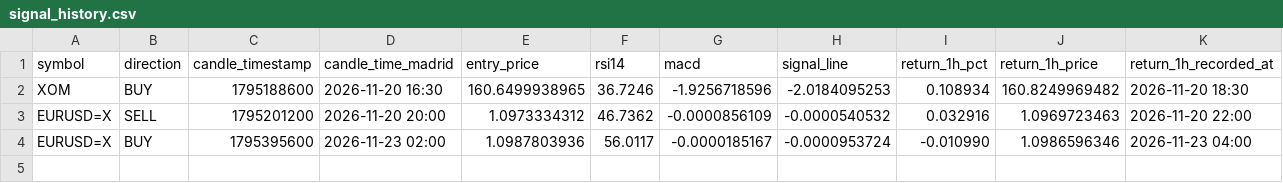
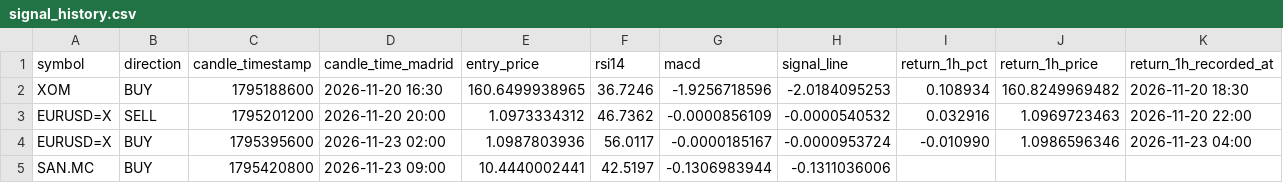
Before and after one commit to jaimefg19034/macd-alerts, a CSV file: data/signal_history.csv, drawn as a sheet; only a part is shown; rows hold the shown columns only; the diff names each change by its address in the sheet, - before the commit and + after, or states it on an @@ line.

```diff
--- a/data/signal_history.csv
+++ b/data/signal_history.csv
+row 5: SAN.MC | BUY | 1795420800 | 2026-11-23 09:00 | 10.4440002441 | 42.5197 | -0.1306983944 | -0.1311036006
```
Also changed, not shown: data/signal_stats.csv, 1 other file.
